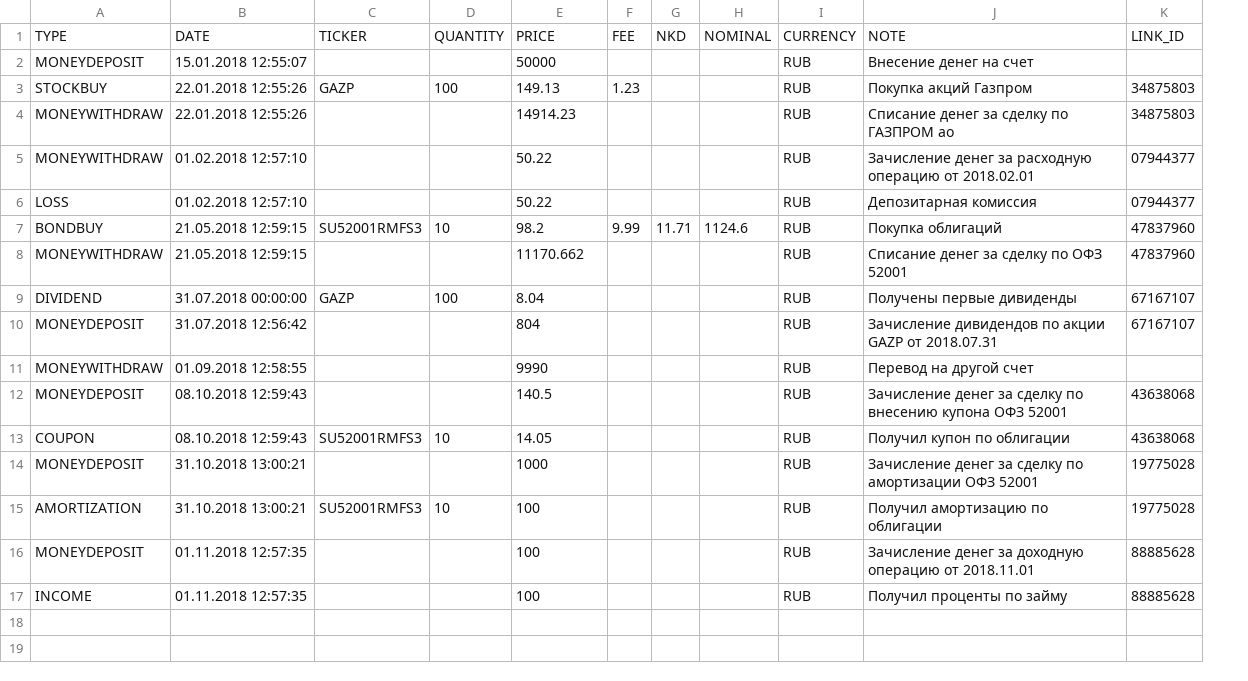
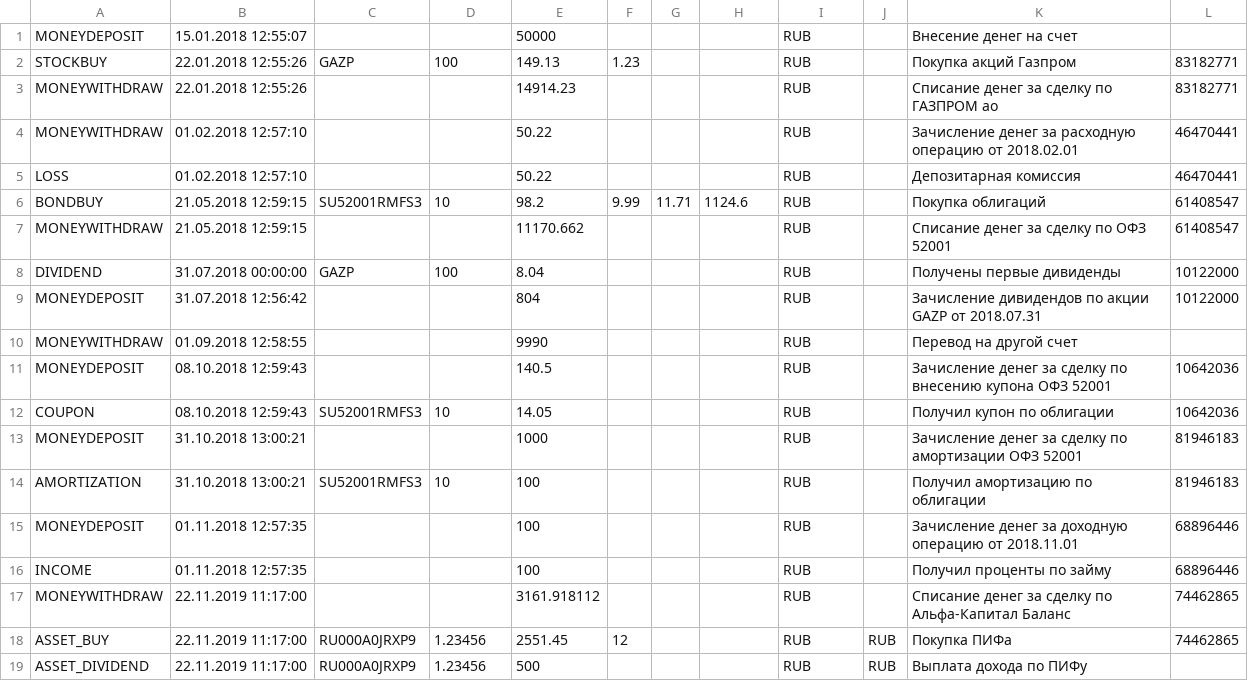
Before and after one commit to kolirina/vue-ts-starter, a CSV file: src/assets/static/example.csv, drawn as a sheet; removed rows and columns are numbered as before the commit, all else as after; the diff names each change by its address in the sheet, - before the commit and + after, or states it on an @@ line.

```diff
--- a/src/assets/static/example.csv
+++ b/src/assets/static/example.csv
+column J, empty
-column K, rows 3-17: 34875803 | 34875803 | 07944377 | 07944377 | 47837960 | 47837960 | 67167107 | 67167107 |  | 43638068 | 43638068 | 19775028 | 19775028 | 88885628 | 88885628
+column L, rows 2-16: 83182771 | 83182771 | 46470441 | 46470441 | 61408547 | 61408547 | 10122000 | 10122000 |  | 10642036 | 10642036 | 81946183 | 81946183 | 68896446 | 68896446
-row 1: TYPE | DATE | TICKER | QUANTITY | PRICE | FEE | NKD | NOMINAL | CURRENCY | NOTE | LINK_ID
+row 17: MONEYWITHDRAW | 22.11.2019 11:17:00 |  |  | 3161.918112 |  |  |  | RUB |  | Списание денег за сделку по Альфа-Капитал Баланс | 74462865
+row 18: ASSET_BUY | 22.11.2019 11:17:00 | RU000A0JRXP9 | 1.23456 | 2551.45 | 12 |  |  | RUB | RUB | Покупка ПИФа | 74462865
+row 19: ASSET_DIVIDEND | 22.11.2019 11:17:00 | RU000A0JRXP9 | 1.23456 | 500 |  |  |  | RUB | RUB | Выплата дохода по ПИФу
```
Also changed, not shown: 3 other files.
